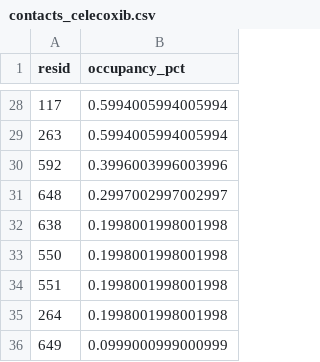
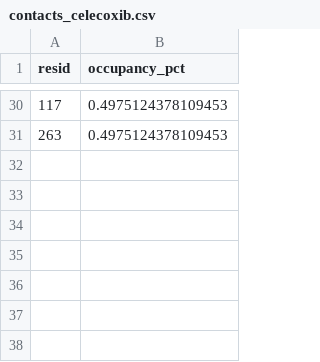
Before and after one commit to RyoungJKT/genetropica-v2, a CSV file: data/md_simulation/comparison/contacts_celecoxib.csv, drawn as a sheet; only a part is shown, gaps mark what is left out; the diff covers the shown part only.

```diff
--- a/data/md_simulation/comparison/contacts_celecoxib.csv
+++ b/data/md_simulation/comparison/contacts_celecoxib.csv
@@ -28,9 +30,2 @@ resid,occupancy_pct
-117,0.5994005994005994
-263,0.5994005994005994
-592,0.3996003996003996
-648,0.2997002997002997
-638,0.1998001998001998
-550,0.1998001998001998
-551,0.1998001998001998
-264,0.1998001998001998
-649,0.0999000999000999
+117,0.4975124378109453
+263,0.4975124378109453
```
Also changed, not shown: 6 added rows, 4 removed rows and 22 edited cells elsewhere in this file, data/md_simulation/comparison/contacts_dasabuvir.csv, data/md_simulation/comparison/contacts_methotrexate.csv, 28 other files.
